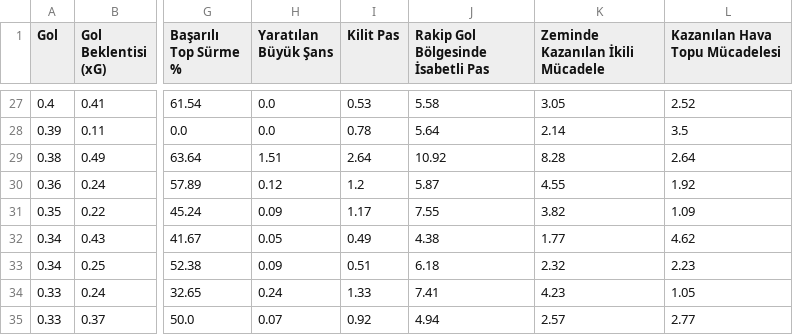
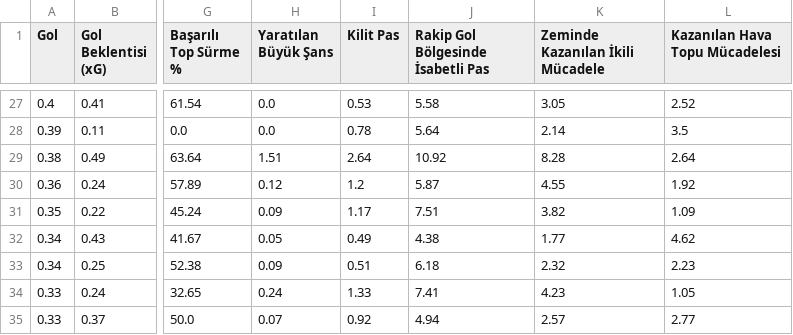
Before and after one commit to scatterradarcsv/csv_scatter_radar, a CSV file: forwards.csv, drawn as a sheet; only a part is shown, gaps mark what is left out; the diff names each change by its address in the sheet, - before the commit and + after, or states it on an @@ line.

Commit message:
Updated forwards.csv

```diff
--- a/forwards.csv
+++ b/forwards.csv
-J31: 7.55
+J31: 7.51
```
